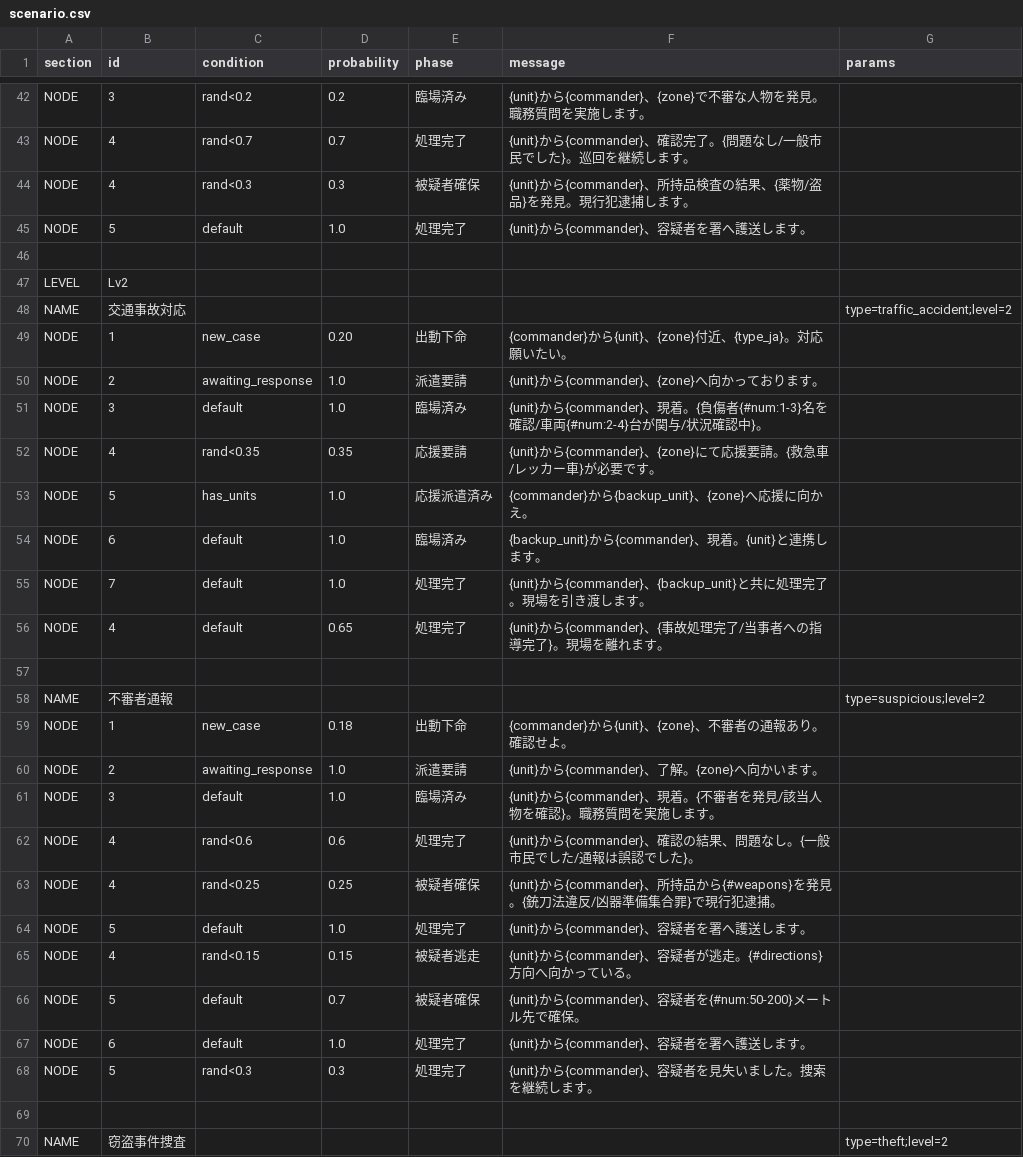
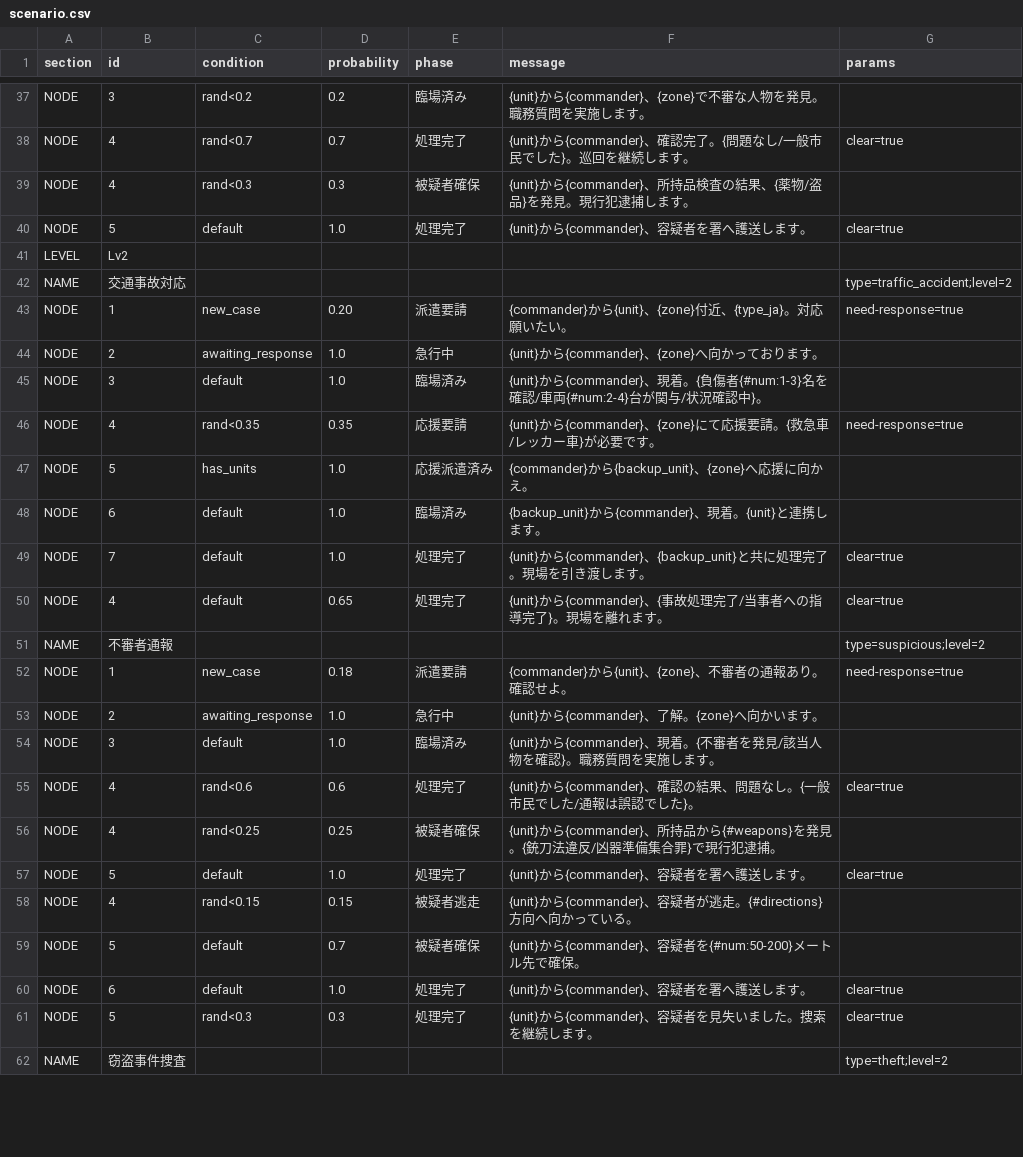
Before and after one commit to wak4kusa296/911, a CSV file: scenario.csv, drawn as a sheet; only a part is shown, gaps mark what is left out; removed rows and columns are numbered as before the commit, all else as after; the diff covers the shown part only; the diff names each change by its address in the sheet, - before the commit and + after, or states it on an @@ line.

```diff
--- a/scenario.csv
+++ b/scenario.csv
-G38 (params): (empty)
+G38 (params): clear=true
-G40 (params): (empty)
+G40 (params): clear=true
-row 46: (empty)
-E43 (phase): 出動下命
+E43 (phase): 派遣要請
-G43 (params): (empty)
+G43 (params): need-response=true
-E44 (phase): 派遣要請
+E44 (phase): 急行中
-G46 (params): (empty)
+G46 (params): need-response=true
-G49:G50 (params): (empty)
+G49:G50 (params): clear=true
-row 57: (empty)
-E52 (phase): 出動下命
+E52 (phase): 派遣要請
-G52 (params): (empty)
+G52 (params): need-response=true
-E53 (phase): 派遣要請
+E53 (phase): 急行中
-G55 (params): (empty)
+G55 (params): clear=true
-G57 (params): (empty)
+G57 (params): clear=true
-G60:G61 (params): (empty)
+G60:G61 (params): clear=true
-row 69: (empty)
```
Also changed, not shown: 13 removed rows and 86 edited cells elsewhere in this file, 5 other files.
